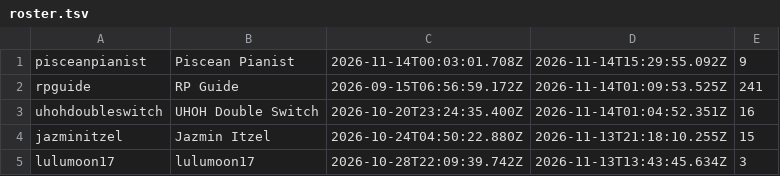
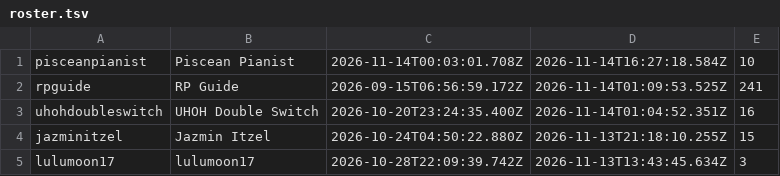
Before and after one commit to Proudkiller0015/velvet-bunny-showdown, a TSV file: data/roster.tsv, drawn as a sheet; only a part is shown.

Commit message:
roster.tsv: periodic [skip render]

```diff
--- a/data/roster.tsv
+++ b/data/roster.tsv
@@ -1,2 +1,2 @@
-pisceanpianist	Piscean Pianist	2026-11-14T00:03:01.708Z	2026-11-14T15:29:55.092Z	9
+pisceanpianist	Piscean Pianist	2026-11-14T00:03:01.708Z	2026-11-14T16:27:18.584Z	10
 rpguide	RP Guide	2026-09-15T06:56:59.172Z	2026-11-14T01:09:53.525Z	241
```
